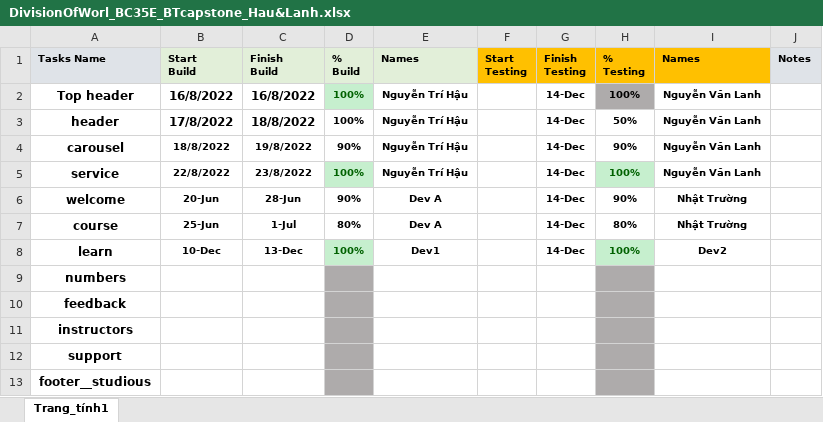
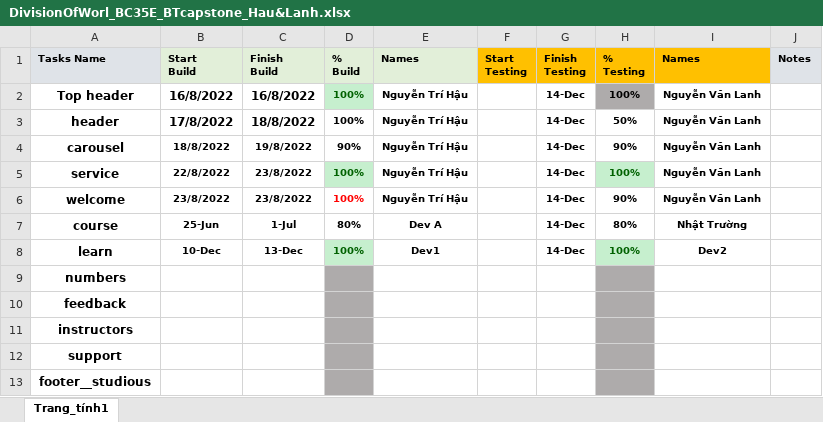
Before and after one commit to nguyentrihau/BC35E_BTcapstone_NguyenTriHau_NguyenVanLanh, an Excel workbook: DivisionOfWorl_BC35E_BTcapstone_Hau&Lanh.xlsx, sheet Trang_tính1, drawn as a sheet; values as stored, in another font and other column widths than the file's, no borders; the diff names each change by its address in the sheet, - before the commit and + after, or states it on an @@ line.

```diff
--- a/DivisionOfWorl_BC35E_BTcapstone_Hau&Lanh.xlsx (sheet Trang_tính1)
+++ b/DivisionOfWorl_BC35E_BTcapstone_Hau&Lanh.xlsx (sheet Trang_tính1)
-B6 (Start Build): 20-Jun
+B6 (Start Build): 23/8/2022
-C6 (Finish Build): 28-Jun
+C6 (Finish Build): 23/8/2022
-D6 (% Build): 90%
+D6 (% Build): 100%
-D6 text colour: black
+D6 text colour: #FF0000
-E6 (Names): Dev A
+E6 (Names): Nguyễn Trí Hậu
-I6 (Names): Nhật Trường
+I6 (Names): Nguyễn Văn Lanh
```
Also changed, not shown: 2 other files.
